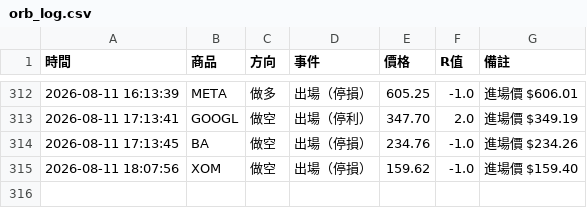
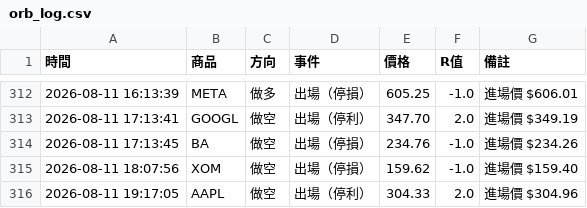
Before and after one commit to stupidyaoyao/my-quant-project, a CSV file: orb_log.csv, drawn as a sheet; only a part is shown, gaps mark what is left out.

```diff
--- a/orb_log.csv
+++ b/orb_log.csv
@@ -315 +315,2 @@
 2026-08-11 18:07:56,XOM,做空,出場（停損）,159.62,-1.0,進場價 $159.40
+2026-08-11 19:17:05,AAPL,做空,出場（停利）,304.33,2.0,進場價 $304.96
```
Also changed, not shown: 1 other file.
